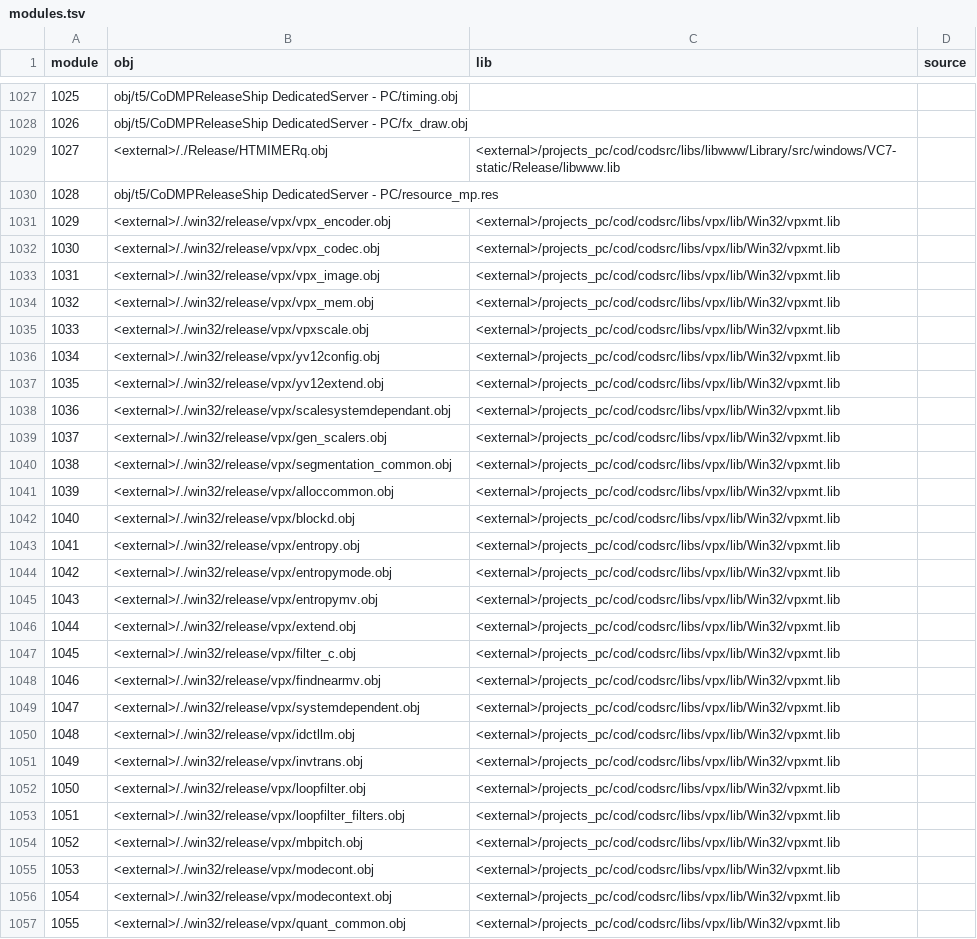
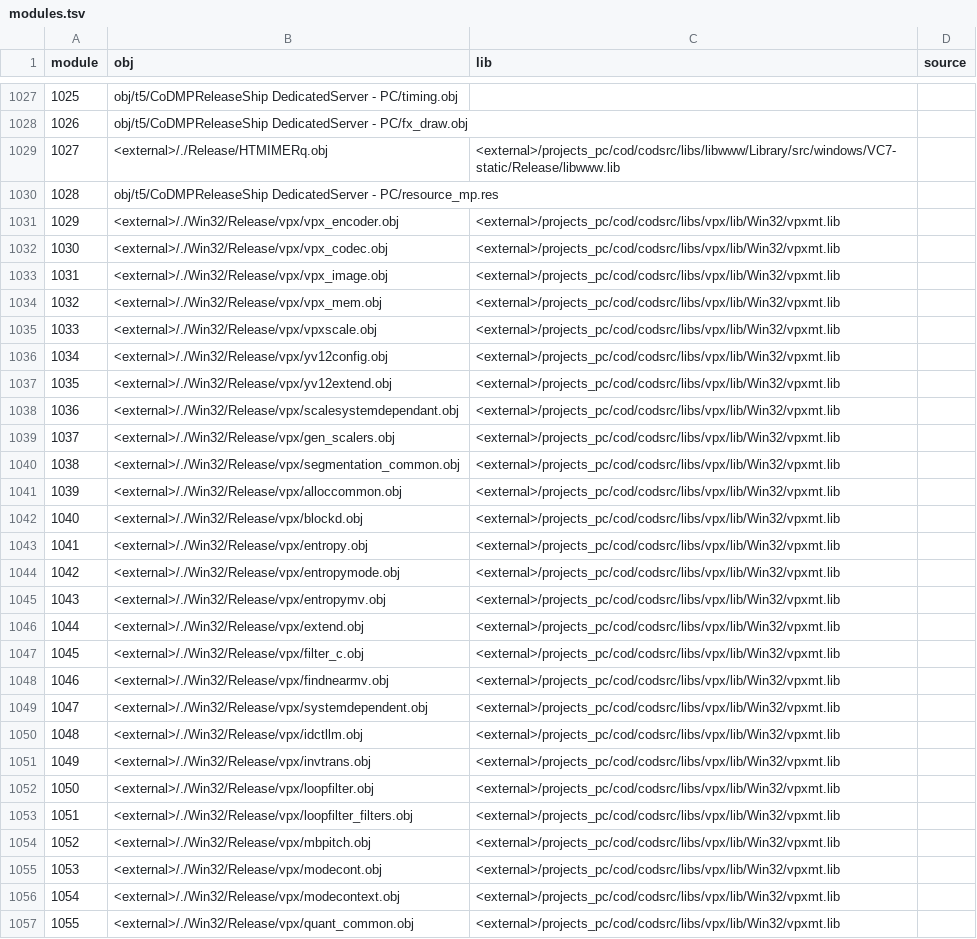
Before and after one commit to lizardpeter/black-ops-1-decomp, a TSV file: analysis/CoDMPServer_s/pdb/modules.tsv, drawn as a sheet; only a part is shown, gaps mark what is left out; the diff covers the shown part only; the diff names each change by its address in the sheet, - before the commit and + after, or states it on an @@ line.

```diff
--- a/analysis/CoDMPServer_s/pdb/modules.tsv
+++ b/analysis/CoDMPServer_s/pdb/modules.tsv
-B1031 (obj): <external>/./win32/release/vpx/vpx_encoder.obj
+B1031 (obj): <external>/./Win32/Release/vpx/vpx_encoder.obj
-B1032 (obj): <external>/./win32/release/vpx/vpx_codec.obj
+B1032 (obj): <external>/./Win32/Release/vpx/vpx_codec.obj
-B1033 (obj): <external>/./win32/release/vpx/vpx_image.obj
+B1033 (obj): <external>/./Win32/Release/vpx/vpx_image.obj
-B1034 (obj): <external>/./win32/release/vpx/vpx_mem.obj
+B1034 (obj): <external>/./Win32/Release/vpx/vpx_mem.obj
-B1035 (obj): <external>/./win32/release/vpx/vpxscale.obj
+B1035 (obj): <external>/./Win32/Release/vpx/vpxscale.obj
-B1036 (obj): <external>/./win32/release/vpx/yv12config.obj
+B1036 (obj): <external>/./Win32/Release/vpx/yv12config.obj
-B1037 (obj): <external>/./win32/release/vpx/yv12extend.obj
+B1037 (obj): <external>/./Win32/Release/vpx/yv12extend.obj
-B1038 (obj): <external>/./win32/release/vpx/scalesystemdependant.obj
+B1038 (obj): <external>/./Win32/Release/vpx/scalesystemdependant.obj
-B1039 (obj): <external>/./win32/release/vpx/gen_scalers.obj
+B1039 (obj): <external>/./Win32/Release/vpx/gen_scalers.obj
-B1040 (obj): <external>/./win32/release/vpx/segmentation_common.obj
+B1040 (obj): <external>/./Win32/Release/vpx/segmentation_common.obj
-B1041 (obj): <external>/./win32/release/vpx/alloccommon.obj
+B1041 (obj): <external>/./Win32/Release/vpx/alloccommon.obj
-B1042 (obj): <external>/./win32/release/vpx/blockd.obj
+B1042 (obj): <external>/./Win32/Release/vpx/blockd.obj
-B1043 (obj): <external>/./win32/release/vpx/entropy.obj
+B1043 (obj): <external>/./Win32/Release/vpx/entropy.obj
-B1044 (obj): <external>/./win32/release/vpx/entropymode.obj
+B1044 (obj): <external>/./Win32/Release/vpx/entropymode.obj
-B1045 (obj): <external>/./win32/release/vpx/entropymv.obj
+B1045 (obj): <external>/./Win32/Release/vpx/entropymv.obj
-B1046 (obj): <external>/./win32/release/vpx/extend.obj
+B1046 (obj): <external>/./Win32/Release/vpx/extend.obj
-B1047 (obj): <external>/./win32/release/vpx/filter_c.obj
+B1047 (obj): <external>/./Win32/Release/vpx/filter_c.obj
-B1048 (obj): <external>/./win32/release/vpx/findnearmv.obj
+B1048 (obj): <external>/./Win32/Release/vpx/findnearmv.obj
-B1049 (obj): <external>/./win32/release/vpx/systemdependent.obj
+B1049 (obj): <external>/./Win32/Release/vpx/systemdependent.obj
-B1050 (obj): <external>/./win32/release/vpx/idctllm.obj
+B1050 (obj): <external>/./Win32/Release/vpx/idctllm.obj
-B1051 (obj): <external>/./win32/release/vpx/invtrans.obj
+B1051 (obj): <external>/./Win32/Release/vpx/invtrans.obj
-B1052 (obj): <external>/./win32/release/vpx/loopfilter.obj
+B1052 (obj): <external>/./Win32/Release/vpx/loopfilter.obj
-B1053 (obj): <external>/./win32/release/vpx/loopfilter_filters.obj
+B1053 (obj): <external>/./Win32/Release/vpx/loopfilter_filters.obj
-B1054 (obj): <external>/./win32/release/vpx/mbpitch.obj
+B1054 (obj): <external>/./Win32/Release/vpx/mbpitch.obj
-B1055 (obj): <external>/./win32/release/vpx/modecont.obj
+B1055 (obj): <external>/./Win32/Release/vpx/modecont.obj
-B1056 (obj): <external>/./win32/release/vpx/modecontext.obj
+B1056 (obj): <external>/./Win32/Release/vpx/modecontext.obj
-B1057 (obj): <external>/./win32/release/vpx/quant_common.obj
+B1057 (obj): <external>/./Win32/Release/vpx/quant_common.obj
```
Also changed, not shown: 66 edited cells elsewhere in this file, analysis/CoDMPServer/pdb/lines.tsv, analysis/CoDMPServer/pdb/modules.tsv, 16 other files.
